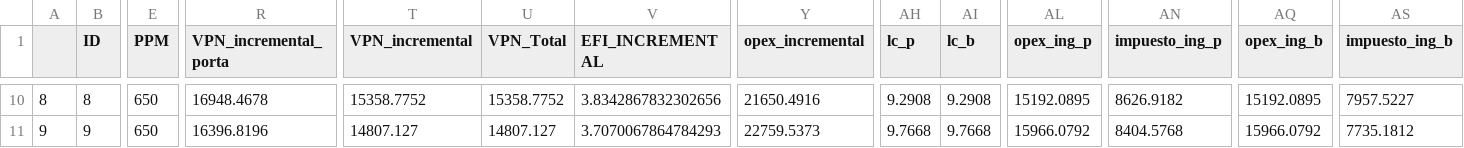
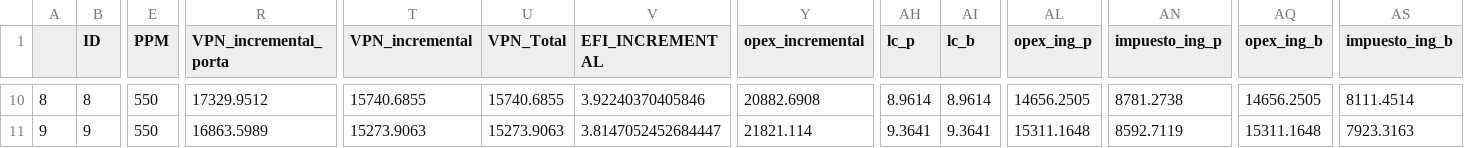
Before and after one commit to jorgemedina87/Boqueron, a CSV file: BD/bd_prueba_ceor_tornado_piloto.csv, drawn as a sheet; only a part is shown, gaps mark what is left out; the diff covers the shown part only; the diff names each change by its address in the sheet, - before the commit and + after, or states it on an @@ line.

```diff
--- a/BD/bd_prueba_ceor_tornado_piloto.csv
+++ b/BD/bd_prueba_ceor_tornado_piloto.csv
-E10:E11 (PPM): 650
+E10:E11 (PPM): 550
-R10 (VPN_incremental_porta): 16948.4678
+R10 (VPN_incremental_porta): 17329.9512
-T10 (VPN_incremental): 15358.7752
+T10 (VPN_incremental): 15740.6855
-U10 (VPN_Total): 15358.7752
+U10 (VPN_Total): 15740.6855
-V10 (EFI_INCREMENTAL): 3.8342867832302656
+V10 (EFI_INCREMENTAL): 3.92240370405846
-Y10 (opex_incremental): 21650.4916
+Y10 (opex_incremental): 20882.6908
-AH10 (lc_p): 9.2908
+AH10 (lc_p): 8.9614
-AI10 (lc_b): 9.2908
+AI10 (lc_b): 8.9614
-AL10 (opex_ing_p): 15192.0895
+AL10 (opex_ing_p): 14656.2505
-AN10 (impuesto_ing_p): 8626.9182
+AN10 (impuesto_ing_p): 8781.2738
-AQ10 (opex_ing_b): 15192.0895
+AQ10 (opex_ing_b): 14656.2505
-AS10 (impuesto_ing_b): 7957.5227
+AS10 (impuesto_ing_b): 8111.4514
-R11 (VPN_incremental_porta): 16396.8196
+R11 (VPN_incremental_porta): 16863.5989
-T11 (VPN_incremental): 14807.127
+T11 (VPN_incremental): 15273.9063
-U11 (VPN_Total): 14807.127
+U11 (VPN_Total): 15273.9063
-V11 (EFI_INCREMENTAL): 3.7070067864784293
+V11 (EFI_INCREMENTAL): 3.8147052452684447
-Y11 (opex_incremental): 22759.5373
+Y11 (opex_incremental): 21821.114
-AH11 (lc_p): 9.7668
+AH11 (lc_p): 9.3641
-AI11 (lc_b): 9.7668
+AI11 (lc_b): 9.3641
-AL11 (opex_ing_p): 15966.0792
+AL11 (opex_ing_p): 15311.1648
-AN11 (impuesto_ing_p): 8404.5768
+AN11 (impuesto_ing_p): 8592.7119
-AQ11 (opex_ing_b): 15966.0792
+AQ11 (opex_ing_b): 15311.1648
-AS11 (impuesto_ing_b): 7735.1812
+AS11 (impuesto_ing_b): 7923.3163
```
Also changed, not shown: 132 edited cells elsewhere in this file, BD/bd_prueba_ceor_tornado_expasion.csv.
